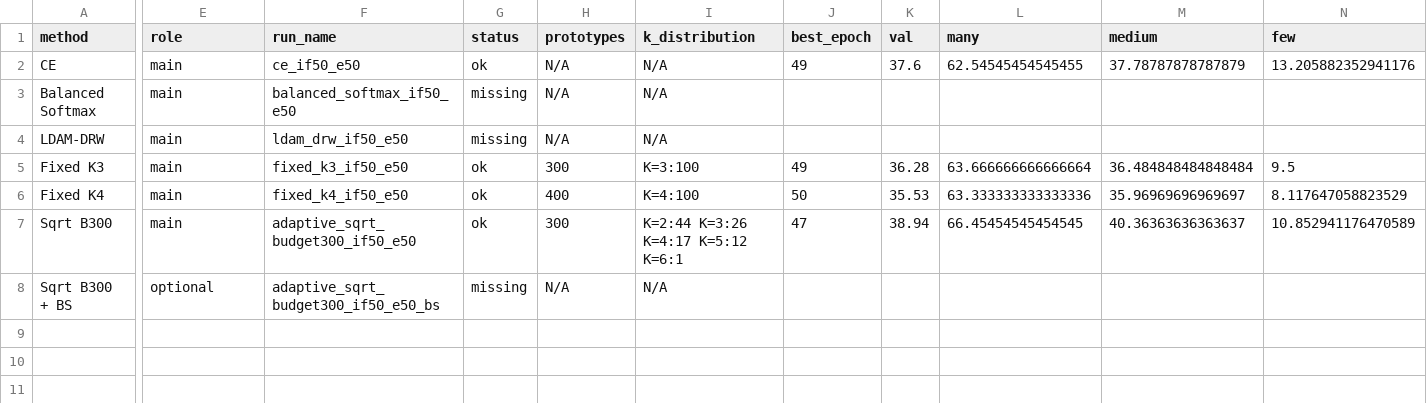
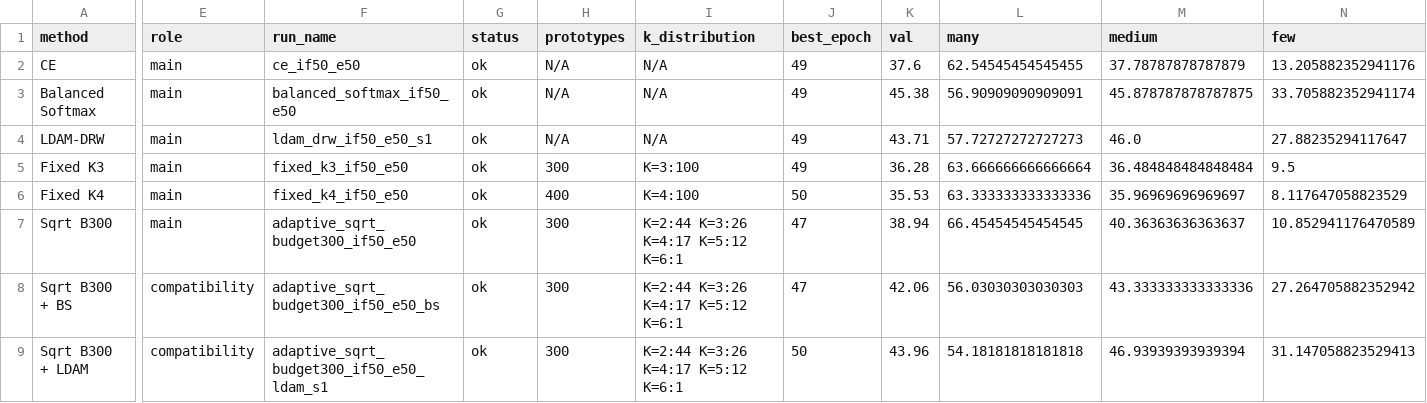
Before and after one commit to Jill0705/codex, a CSV file: work/aspnet_experiments/tables/ccfb_main_if50.csv, drawn as a sheet; only a part is shown, gaps mark what is left out; rows hold the shown columns only; the diff names each change by its address in the sheet, - before the commit and + after, or states it on an @@ line.

```diff
--- a/work/aspnet_experiments/tables/ccfb_main_if50.csv
+++ b/work/aspnet_experiments/tables/ccfb_main_if50.csv
-G3:G4 (status): missing
+G3:G4 (status): ok
-J3:J4 (best_epoch): (empty)
+J3:J4 (best_epoch): 49
-K3 (val): (empty)
+K3 (val): 45.38
-L3 (many): (empty)
+L3 (many): 56.90909090909091
-M3 (medium): (empty)
+M3 (medium): 45.878787878787875
-N3 (few): (empty)
+N3 (few): 33.705882352941174
-F4 (run_name): ldam_drw_if50_e50
+F4 (run_name): ldam_drw_if50_e50_s1
-K4 (val): (empty)
+K4 (val): 43.71
-L4 (many): (empty)
+L4 (many): 57.72727272727273
-M4 (medium): (empty)
+M4 (medium): 46.0
-N4 (few): (empty)
+N4 (few): 27.88235294117647
-E8 (role): optional
+E8 (role): compatibility
-G8 (status): missing
+G8 (status): ok
-H8 (prototypes): N/A
+H8 (prototypes): 300
-I8 (k_distribution): N/A
+I8 (k_distribution): K=2:44 K=3:26 K=4:17 K=5:12 K=6:1
-J8 (best_epoch): (empty)
+J8 (best_epoch): 47
-K8 (val): (empty)
+K8 (val): 42.06
-L8 (many): (empty)
+L8 (many): 56.03030303030303
-M8 (medium): (empty)
+M8 (medium): 43.333333333333336
-N8 (few): (empty)
+N8 (few): 27.264705882352942
+row 9: Sqrt B300 + LDAM | compatibility | adaptive_sqrt_budget300_if50_e50_ldam_s1 | ok | 300 | K=2:44 K=3:26 K=4:17 K=5:12 K=6:1 | 50 | 43.96 | 54.18181818181818 | 46.93939393939394 | 31.147058823529413
```
Also changed, not shown: work/aspnet_experiments/tables/ccfb_main_if100.csv, work/aspnet_experiments/tables/ccfb_stability_summary.csv, 9 other files.
